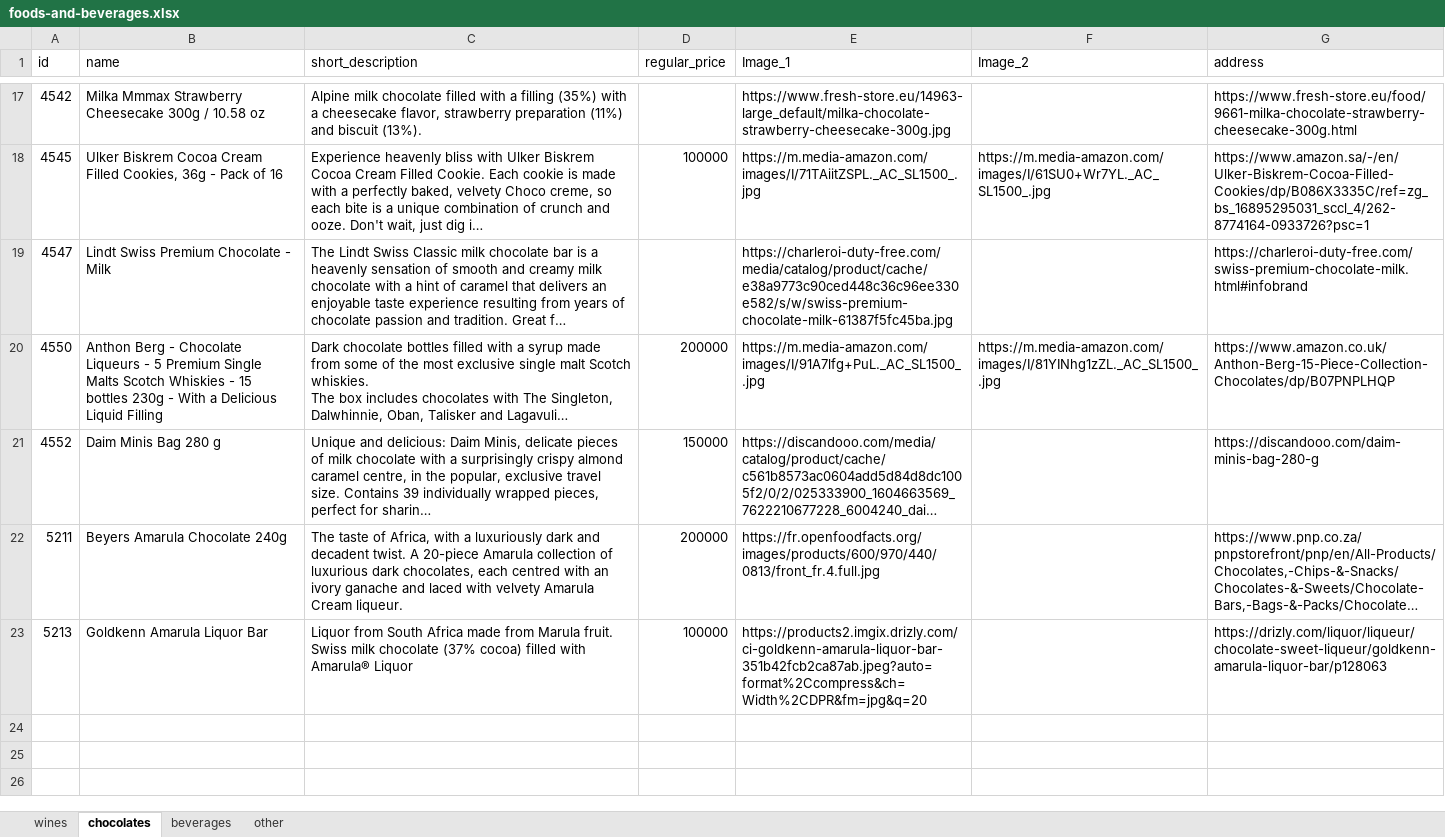
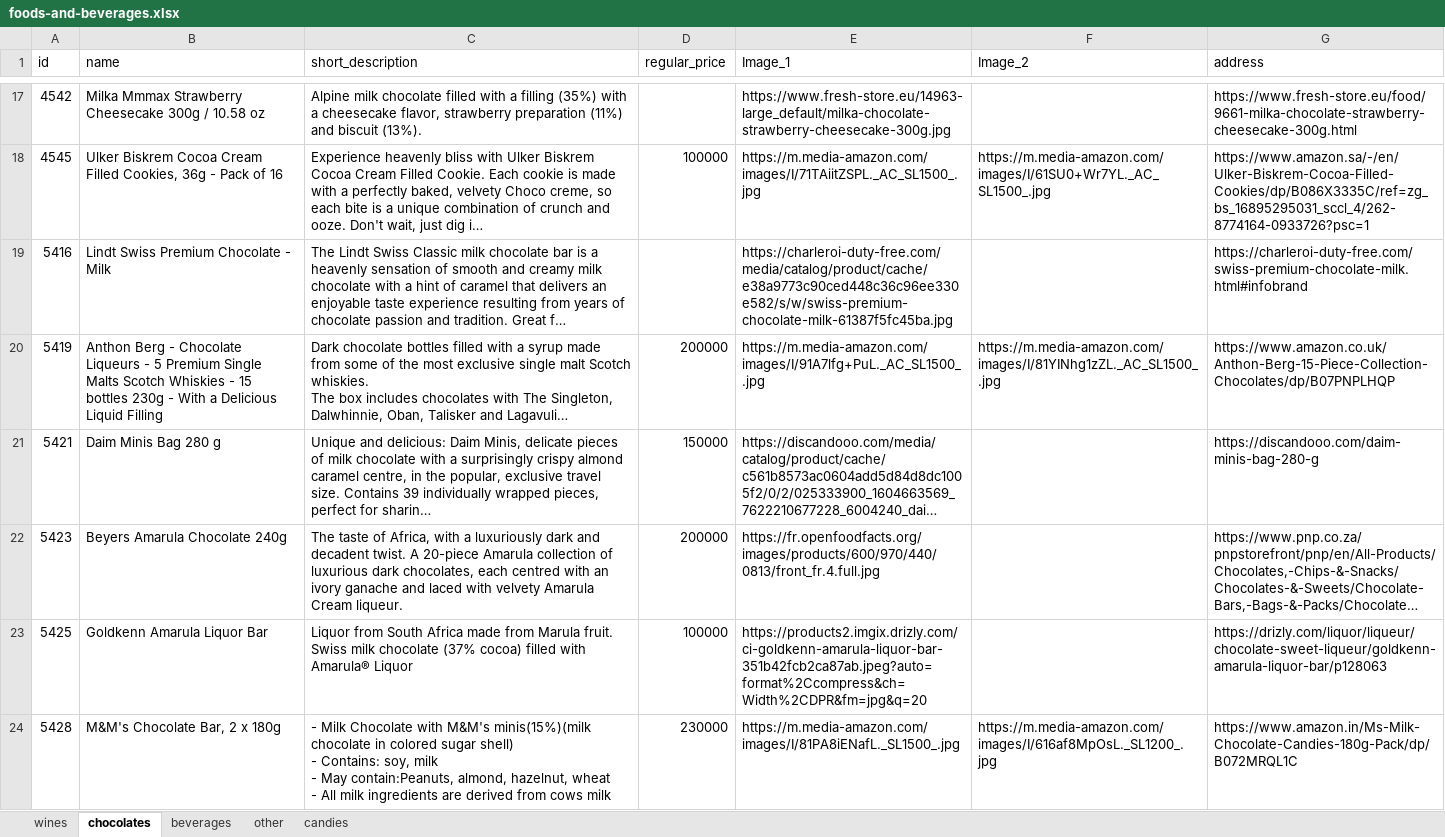
Before and after one commit to samuelitwaru/gquick-woocommmerce, an Excel workbook: sheets/foods-and-beverages.xlsx, sheet chocolates, drawn as a sheet; only a part is shown, gaps mark what is left out; long unchanged cells end in …; values as stored, in another font and other column widths than the file's, no borders; ↵ is a line break in a cell; the diff covers the shown part only; the diff names each change by its address in the sheet, - before the commit and + after, or states it on an @@ line.

```diff
--- a/sheets/foods-and-beverages.xlsx (sheet chocolates)
+++ b/sheets/foods-and-beverages.xlsx (sheet chocolates)
+sheet tab: candies
-A19 (id): 4547
+A19 (id): 5416
-A20 (id): 4550
+A20 (id): 5419
-A21 (id): 4552
+A21 (id): 5421
-A22 (id): 5211
+A22 (id): 5423
-A23 (id): 5213
+A23 (id): 5425
+row 24: 5428 | M&M's Chocolate Bar, 2 x 180g | - Milk Chocolate with M&M's minis(15%)(milk chocolate in colored sugar shell) ↵ - Contains: soy, milk ↵ - May contain:Peanuts, almond, hazelnut, wheat ↵ - All milk ingredients are derived from cows milk | 230000 | https://m.media-amazon.com/images/I/81PA8iENafL._SL1500_.jpg | https://m.media-amazon.com/images/I/616af8MpOsL._SL1200_.jpg | https://www.amazon.in/Ms-Milk-Chocolate-Candies-180g-Pack/dp/B072MRQL1C
```
Also changed, not shown: 16 added rows elsewhere in this sheet, sheets/christmas.xlsx, sheets/electronics.xlsx, 52 other files.
